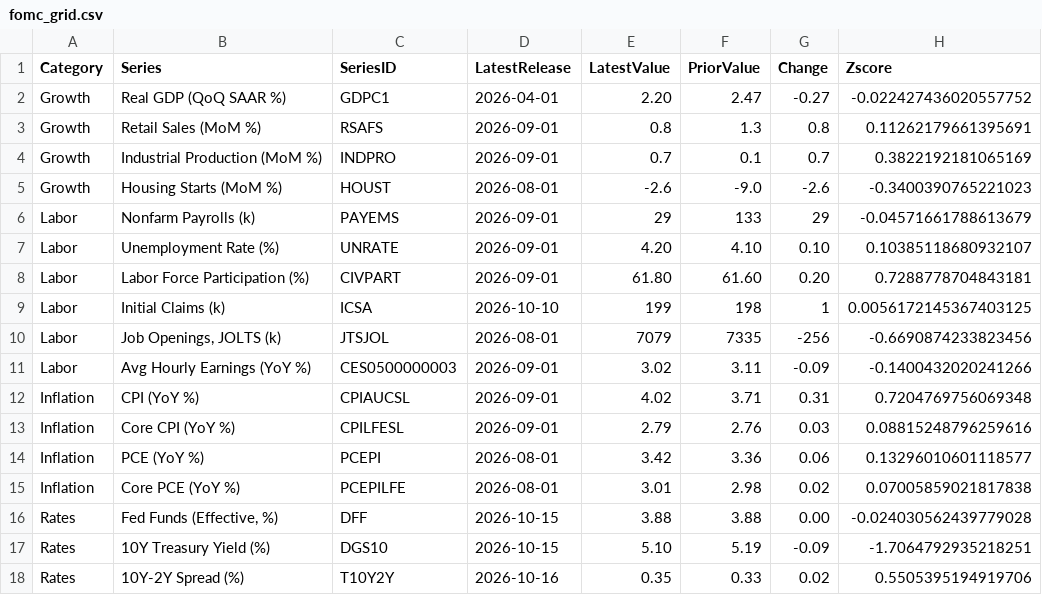
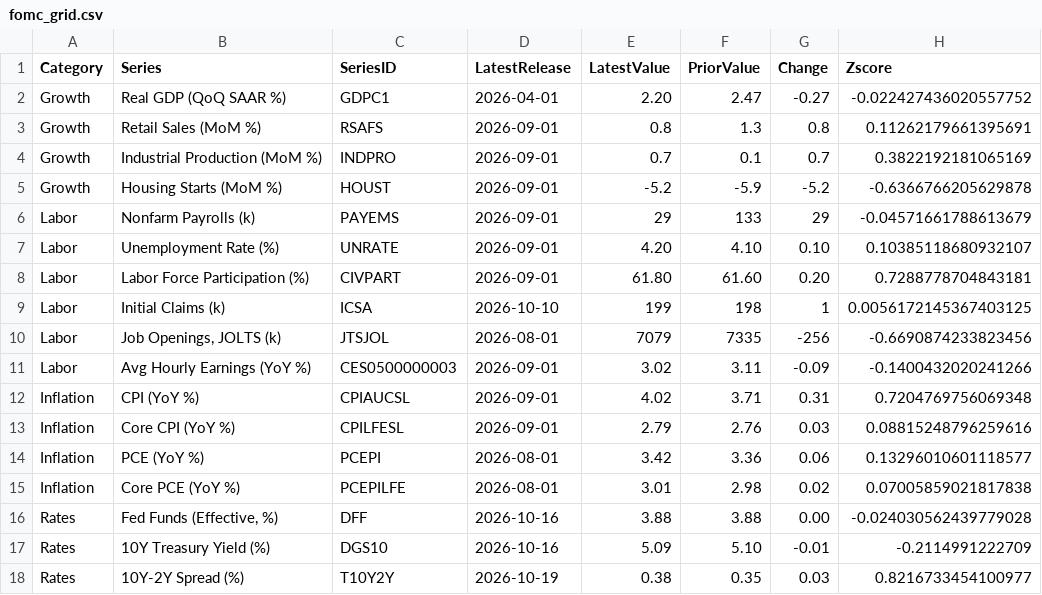
Before and after one commit to patrickmauel/fedwatch-dashboard, a CSV file: data/rates_macro/fomc_grid.csv, drawn as a sheet.

```diff
--- a/data/rates_macro/fomc_grid.csv
+++ b/data/rates_macro/fomc_grid.csv
@@ -4,3 +4,3 @@ Growth,Retail Sales (MoM %),RSAFS,2026-09-01,0.8,1.3,0.8,0.11262179661395691
 Growth,Industrial Production (MoM %),INDPRO,2026-09-01,0.7,0.1,0.7,0.3822192181065169
-Growth,Housing Starts (MoM %),HOUST,2026-08-01,-2.6,-9.0,-2.6,-0.3400390765221023
+Growth,Housing Starts (MoM %),HOUST,2026-09-01,-5.2,-5.9,-5.2,-0.6366766205629878
 Labor,Nonfarm Payrolls (k),PAYEMS,2026-09-01,29,133,29,-0.04571661788613679
@@ -15,4 +15,4 @@ Inflation,PCE (YoY %),PCEPI,2026-08-01,3.42,3.36,0.06,0.13296010601118577
 Inflation,Core PCE (YoY %),PCEPILFE,2026-08-01,3.01,2.98,0.02,0.07005859021817838
-Rates,"Fed Funds (Effective, %)",DFF,2026-10-15,3.88,3.88,0.00,-0.024030562439779028
-Rates,10Y Treasury Yield (%),DGS10,2026-10-15,5.10,5.19,-0.09,-1.7064792935218251
-Rates,10Y-2Y Spread (%),T10Y2Y,2026-10-16,0.35,0.33,0.02,0.5505395194919706
+Rates,"Fed Funds (Effective, %)",DFF,2026-10-16,3.88,3.88,0.00,-0.024030562439779028
+Rates,10Y Treasury Yield (%),DGS10,2026-10-16,5.09,5.10,-0.01,-0.2114991222709
+Rates,10Y-2Y Spread (%),T10Y2Y,2026-10-19,0.38,0.35,0.03,0.8216733454100977
```
Also changed, not shown: 30 other files.
